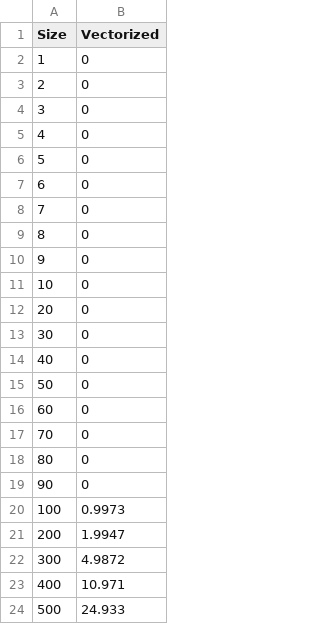
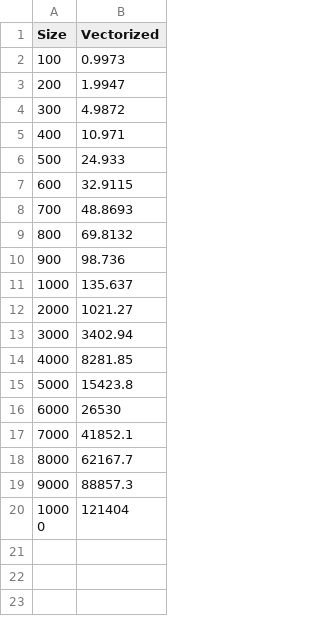
Before and after one commit to jurbn/mrgcv-pacs, a CSV file: lab1/benchmark_vectorized.csv, drawn as a sheet; only a part is shown; the shorter side is filled out with more unchanged rows; the diff names each change by its address in the sheet, - before the commit and + after, or states it on an @@ line.

```diff
--- a/lab1/benchmark_vectorized.csv
+++ b/lab1/benchmark_vectorized.csv
-row 2: 1 | 0
-row 3: 2 | 0
-row 4: 3 | 0
-row 5: 4 | 0
-row 6: 5 | 0
-row 7: 6 | 0
-row 8: 7 | 0
-row 9: 8 | 0
-row 10: 9 | 0
-row 11: 10 | 0
-row 12: 20 | 0
-row 13: 30 | 0
-row 14: 40 | 0
-row 15: 50 | 0
-row 16: 60 | 0
-row 17: 70 | 0
-row 18: 80 | 0
-row 19: 90 | 0
```
Also changed, not shown: lab1/benchmark_basic.csv, lab1/benchmark_not_vectorized.csv, 6 other files.
